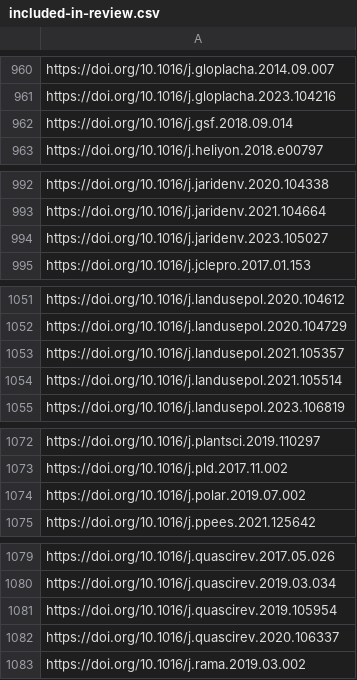
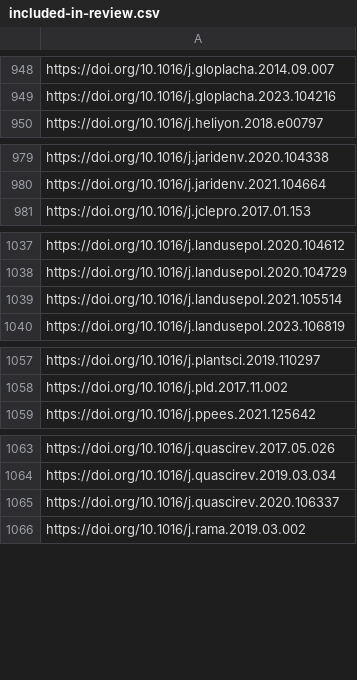
Before and after one commit to ilri/cgiar-climate-change-synthesis, a CSV file: data/included-in-review.csv, drawn as a sheet; only a part is shown, gaps mark what is left out; the diff covers the shown part only; the diff names each change by its address in the sheet, - before the commit and + after, or states it on an @@ line.

```diff
--- a/data/included-in-review.csv
+++ b/data/included-in-review.csv
-row 962: https://doi.org/10.1016/j.gsf.2018.09.014
-row 994: https://doi.org/10.1016/j.jaridenv.2023.105027
-row 1053: https://doi.org/10.1016/j.landusepol.2021.105357
-row 1074: https://doi.org/10.1016/j.polar.2019.07.002
-row 1081: https://doi.org/10.1016/j.quascirev.2019.105954
```
Also changed, not shown: 32 removed rows elsewhere in this file.
